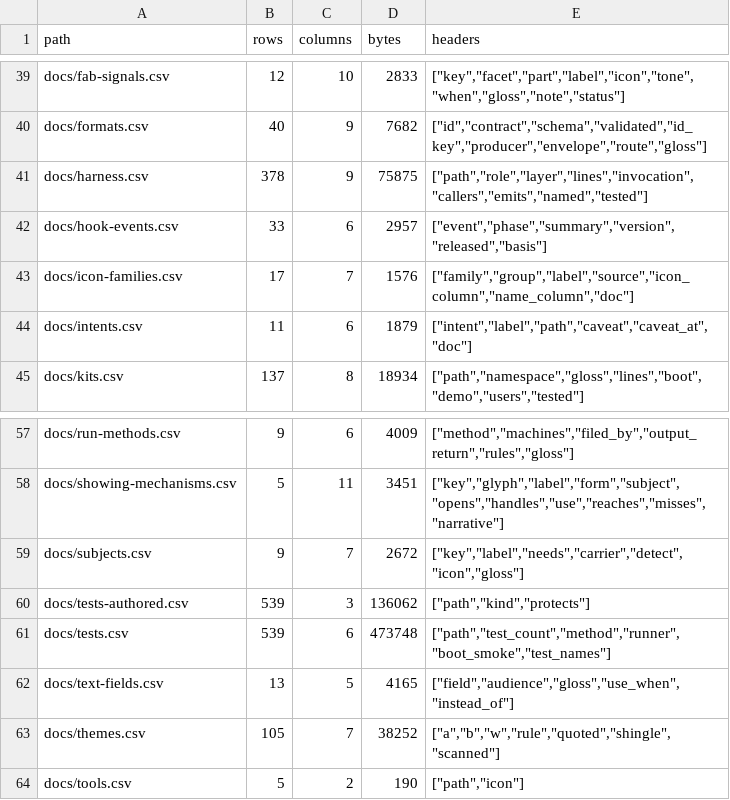
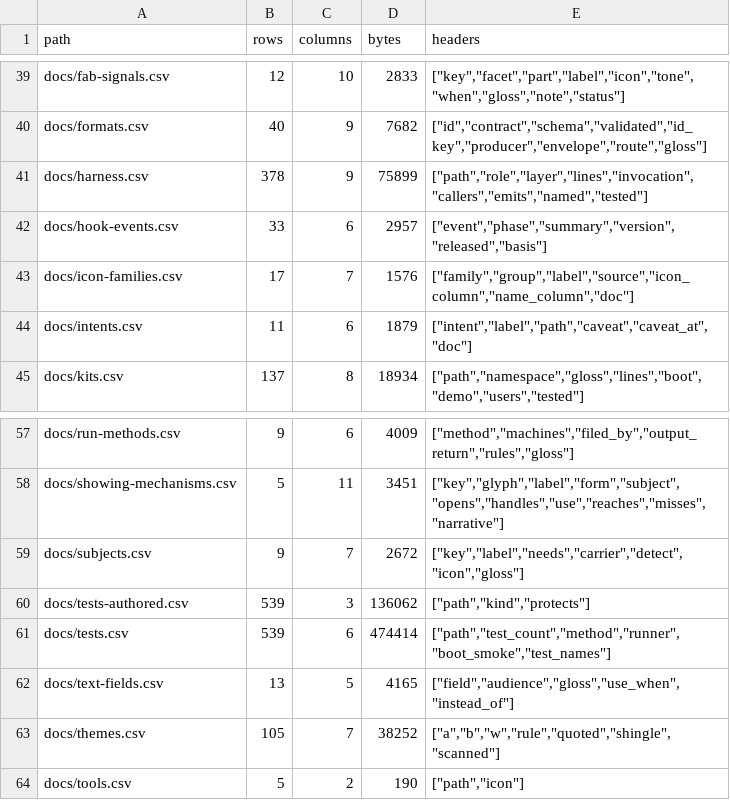
Before and after one commit to mehrlander/web-tools, a CSV file: data/csv-census.csv, drawn as a sheet; only a part is shown, gaps mark what is left out.

```diff
--- a/data/csv-census.csv
+++ b/data/csv-census.csv
@@ -40,3 +40,3 @@ docs/fab-signals.csv,12,10,2833,"[""key"",""facet"",""part"",""label"",""icon"",
 docs/formats.csv,40,9,7682,"[""id"",""contract"",""schema"",""validated"",""id_key"",""producer"",""envelope"",""route"",""gloss""]"
-docs/harness.csv,378,9,75875,"[""path"",""role"",""layer"",""lines"",""invocation"",""callers"",""emits"",""named"",""tested""]"
+docs/harness.csv,378,9,75899,"[""path"",""role"",""layer"",""lines"",""invocation"",""callers"",""emits"",""named"",""tested""]"
 docs/hook-events.csv,33,6,2957,"[""event"",""phase"",""summary"",""version"",""released"",""basis""]"
@@ -60,3 +60,3 @@ docs/subjects.csv,9,7,2672,"[""key"",""label"",""needs"",""carrier"",""detect"",
 docs/tests-authored.csv,539,3,136062,"[""path"",""kind"",""protects""]"
-docs/tests.csv,539,6,473748,"[""path"",""test_count"",""method"",""runner"",""boot_smoke"",""test_names""]"
+docs/tests.csv,539,6,474414,"[""path"",""test_count"",""method"",""runner"",""boot_smoke"",""test_names""]"
 docs/text-fields.csv,13,5,4165,"[""field"",""audience"",""gloss"",""use_when"",""instead_of""]"
```
Also changed, not shown: docs/docs.csv, docs/harness.csv, 11 other files.
